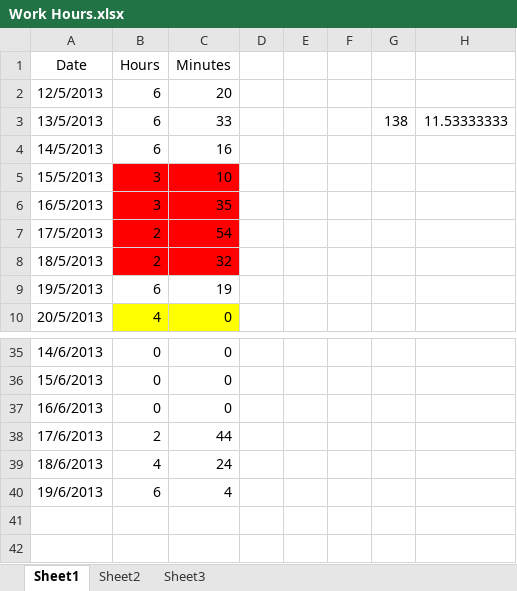
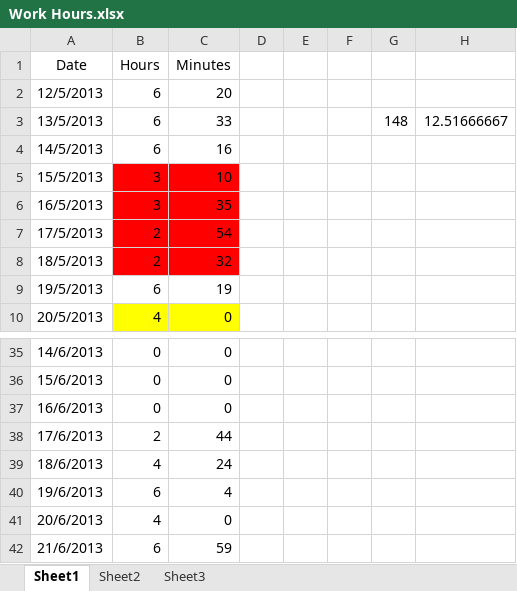
Before and after one commit to Synex-83/GSOM, an Excel workbook: Time Keeping/Work Hours.xlsx, sheet Sheet1, drawn as a sheet; only a part is shown, gaps mark what is left out; values as stored, in another font and other column widths than the file's, no borders; the diff names each change by its address in the sheet, - before the commit and + after, or states it on an @@ line.

Commit message:
time update

```diff
--- a/Time Keeping/Work Hours.xlsx (sheet Sheet1)
+++ b/Time Keeping/Work Hours.xlsx (sheet Sheet1)
-G3: 138
+G3: 148
-H3: 11.53333333
+H3: 12.51666667
+row 41: 20/6/2013 | 4 | 0
+row 42: 21/6/2013 | 6 | 59
```
